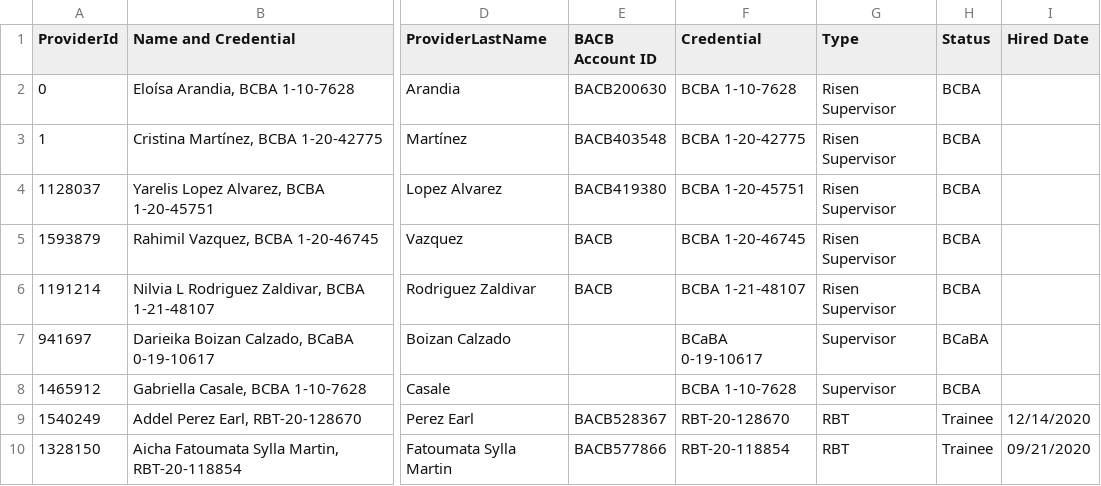
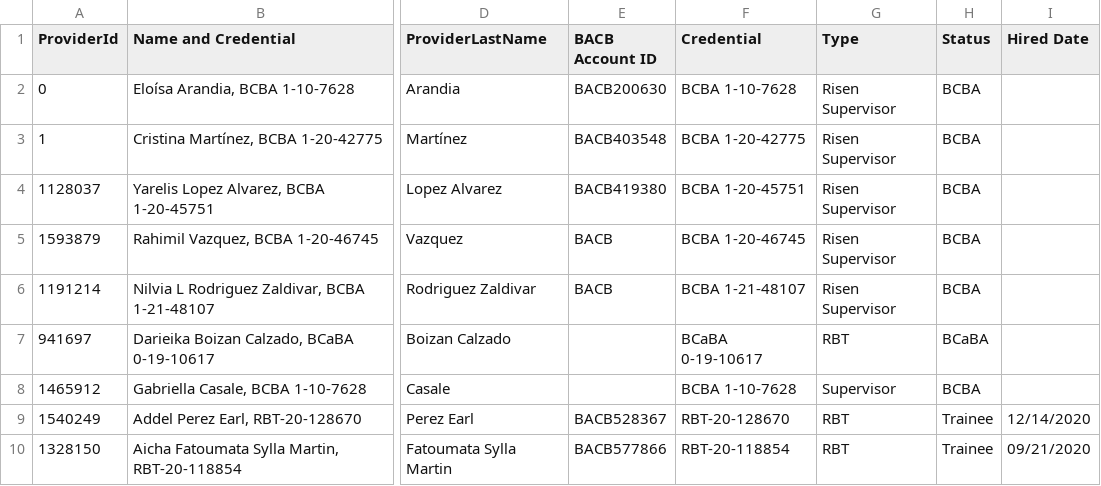
Before and after one commit to JavierOramas/dataProcessing, a CSV file: providers.csv, drawn as a sheet; only a part is shown, gaps mark what is left out; the diff names each change by its address in the sheet, - before the commit and + after, or states it on an @@ line.

```diff
--- a/providers.csv
+++ b/providers.csv
-G7 (Type): Supervisor
+G7 (Type): RBT
```
Also changed, not shown: 1 other file.
